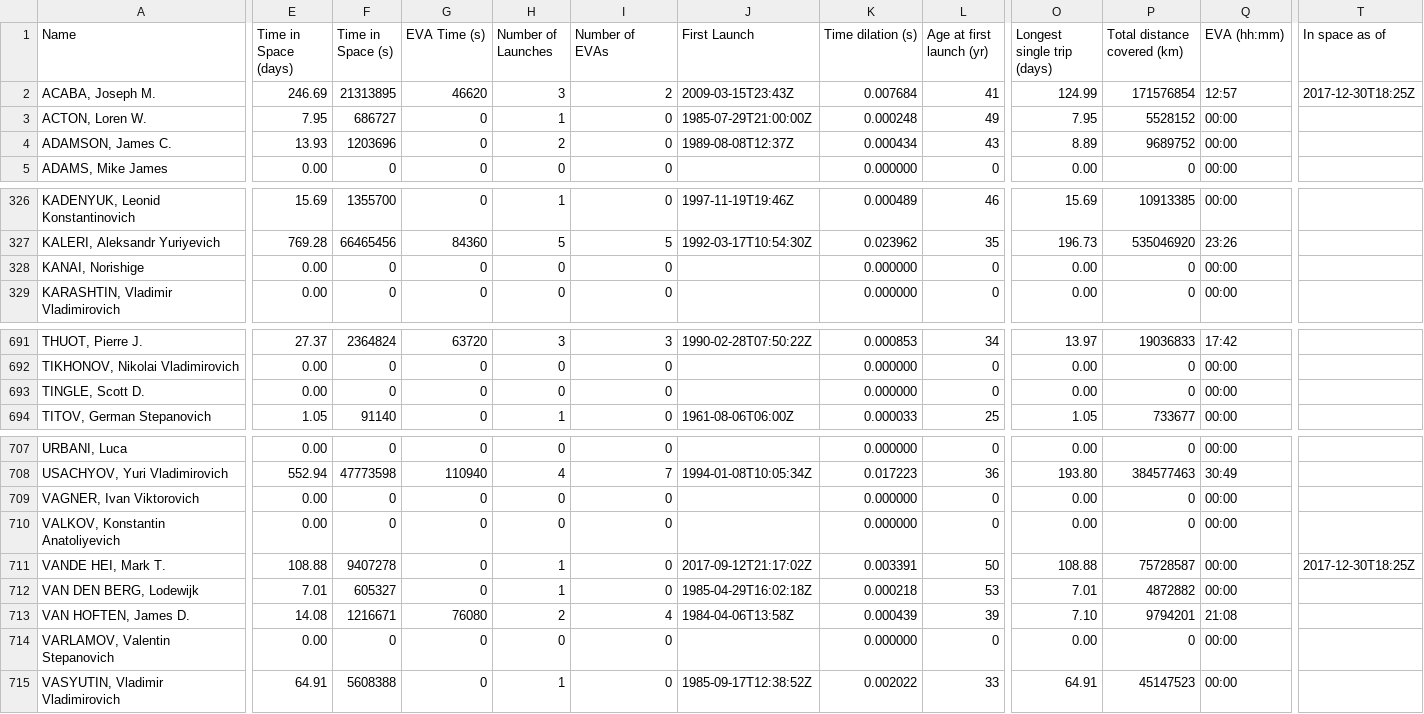
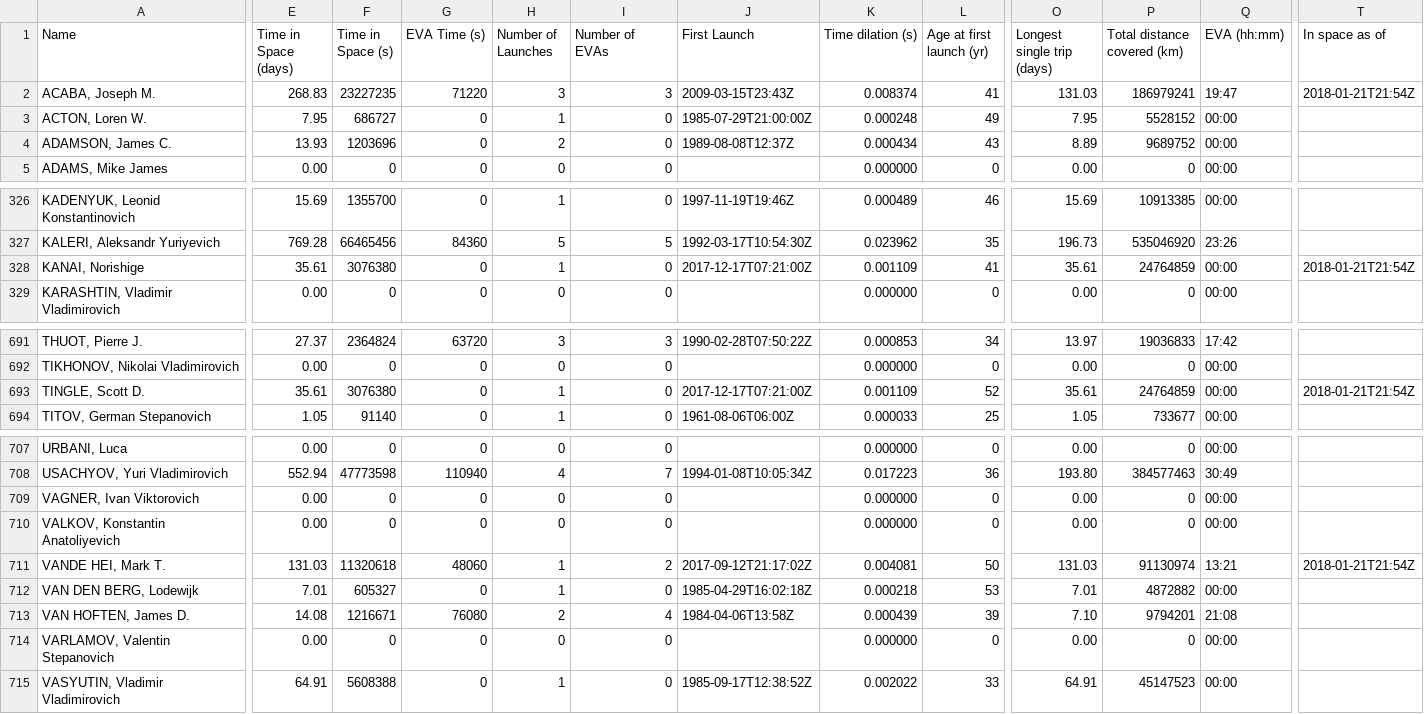
Before and after one commit to cosmos-book/cosmos-book.github.io, a TSV file: human-spaceflight/data/processed/astronauts.tsv, drawn as a sheet; only a part is shown, gaps mark what is left out; the diff covers the shown part only; the diff names each change by its address in the sheet, - before the commit and + after, or states it on an @@ line.

Commit message:
Update with EVAs and launches from past few months

```diff
--- a/human-spaceflight/data/processed/astronauts.tsv
+++ b/human-spaceflight/data/processed/astronauts.tsv
-E2 (Time in Space (days)): 246.69
+E2 (Time in Space (days)): 268.83
-F2 (Time in Space (s)): 21313895
+F2 (Time in Space (s)): 23227235
-G2 (EVA Time (s)): 46620
+G2 (EVA Time (s)): 71220
-I2 (Number of EVAs): 2
+I2 (Number of EVAs): 3
-K2 (Time dilation (s)): 0.007684
+K2 (Time dilation (s)): 0.008374
-O2 (Longest single trip (days)): 124.99
+O2 (Longest single trip (days)): 131.03
-P2 (Total distance covered (km)): 171576854
+P2 (Total distance covered (km)): 186979241
-Q2 (EVA (hh:mm)): 12:57
+Q2 (EVA (hh:mm)): 19:47
-T2 (In space as of): 2017-12-30T18:25Z
+T2 (In space as of): 2018-01-21T21:54Z
-E328 (Time in Space (days)): 0.00
+E328 (Time in Space (days)): 35.61
-F328 (Time in Space (s)): 0
+F328 (Time in Space (s)): 3076380
-H328 (Number of Launches): 0
+H328 (Number of Launches): 1
-J328 (First Launch): (empty)
+J328 (First Launch): 2017-12-17T07:21:00Z
-K328 (Time dilation (s)): 0.000000
+K328 (Time dilation (s)): 0.001109
-L328 (Age at first launch (yr)): 0
+L328 (Age at first launch (yr)): 41
-O328 (Longest single trip (days)): 0.00
+O328 (Longest single trip (days)): 35.61
-P328 (Total distance covered (km)): 0
+P328 (Total distance covered (km)): 24764859
-T328 (In space as of): (empty)
+T328 (In space as of): 2018-01-21T21:54Z
-E693 (Time in Space (days)): 0.00
+E693 (Time in Space (days)): 35.61
-F693 (Time in Space (s)): 0
+F693 (Time in Space (s)): 3076380
-H693 (Number of Launches): 0
+H693 (Number of Launches): 1
-J693 (First Launch): (empty)
+J693 (First Launch): 2017-12-17T07:21:00Z
-K693 (Time dilation (s)): 0.000000
+K693 (Time dilation (s)): 0.001109
-L693 (Age at first launch (yr)): 0
+L693 (Age at first launch (yr)): 52
-O693 (Longest single trip (days)): 0.00
+O693 (Longest single trip (days)): 35.61
-P693 (Total distance covered (km)): 0
+P693 (Total distance covered (km)): 24764859
-T693 (In space as of): (empty)
+T693 (In space as of): 2018-01-21T21:54Z
-E711 (Time in Space (days)): 108.88
+E711 (Time in Space (days)): 131.03
-F711 (Time in Space (s)): 9407278
+F711 (Time in Space (s)): 11320618
-G711 (EVA Time (s)): 0
+G711 (EVA Time (s)): 48060
-I711 (Number of EVAs): 0
+I711 (Number of EVAs): 2
-K711 (Time dilation (s)): 0.003391
+K711 (Time dilation (s)): 0.004081
-O711 (Longest single trip (days)): 108.88
+O711 (Longest single trip (days)): 131.03
-P711 (Total distance covered (km)): 75728587
+P711 (Total distance covered (km)): 91130974
-Q711 (EVA (hh:mm)): 00:00
+Q711 (EVA (hh:mm)): 13:21
-T711 (In space as of): 2017-12-30T18:25Z
+T711 (In space as of): 2018-01-21T21:54Z
```
Also changed, not shown: 23 edited cells elsewhere in this file, human-spaceflight/data/processed/astronauts_by_year.tsv, 14 other files.
